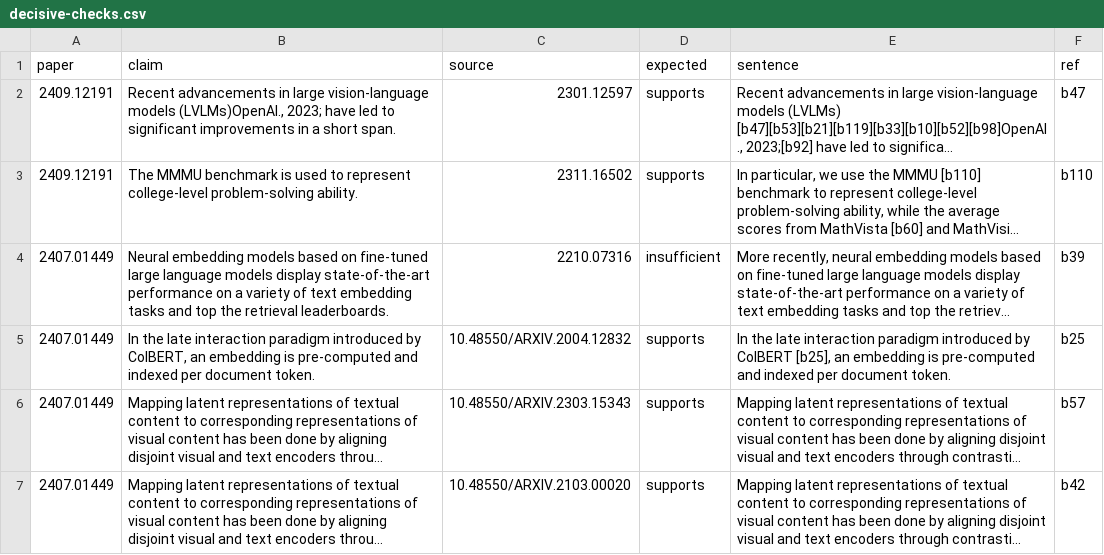
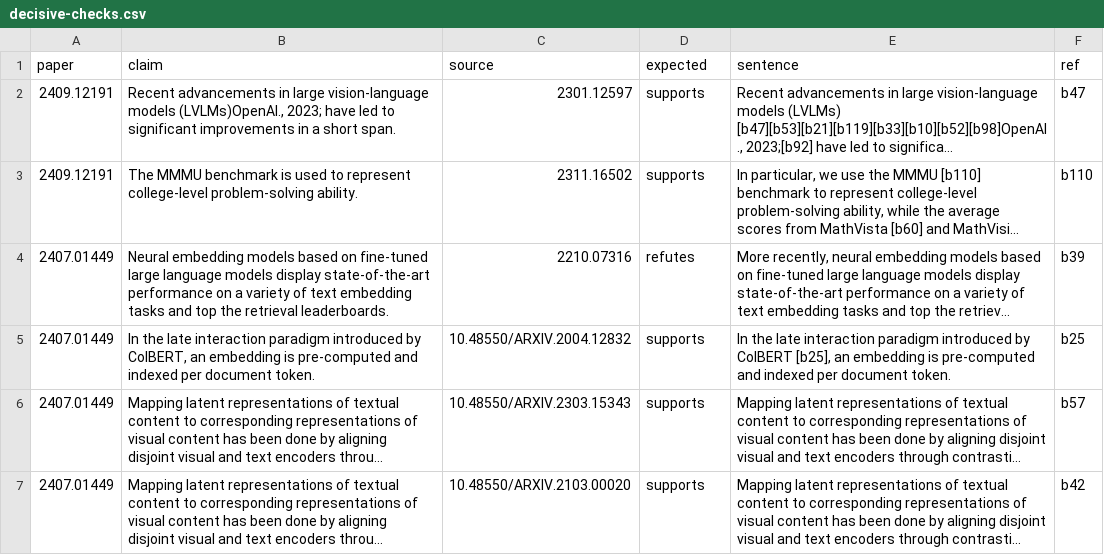
Before and after one commit to ZenithGeeks/SecretSource-prototype, a CSV file: docs/eval/decisive-checks.csv, drawn as a sheet; only a part is shown; long unchanged cells end in …; the diff names each change by its address in the sheet, - before the commit and + after, or states it on an @@ line.

Commit message:
docs(SCRUM-416): relabel the MTEB decisive check as refutes
With passages that end at sentence ends, the judge reads MTEB's own "no single best solution" sentence whole and refutes in all 3 runs, as production did. The claim says LLM-based models top the leaderboards; the cited paper says no model dominates.

```diff
--- a/docs/eval/decisive-checks.csv
+++ b/docs/eval/decisive-checks.csv
-D4 (expected): insufficient
+D4 (expected): refutes
```
Also changed, not shown: 1 other file.
